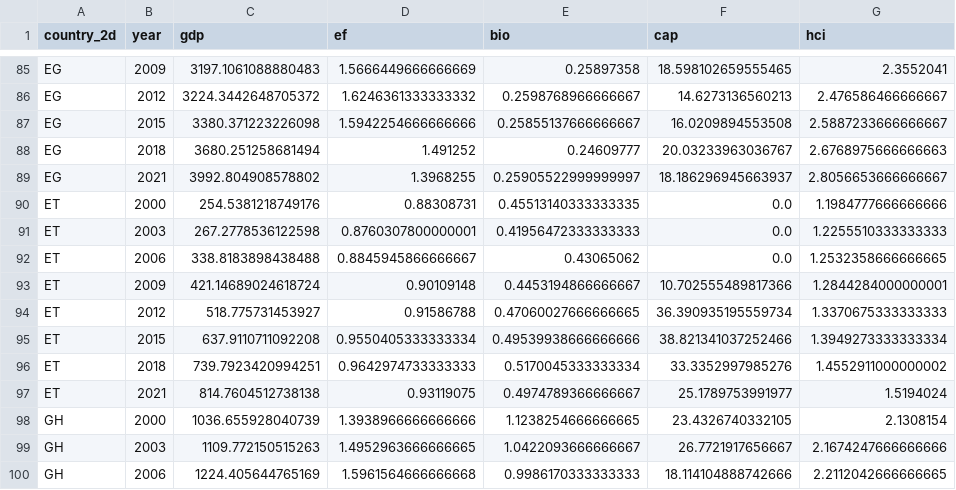
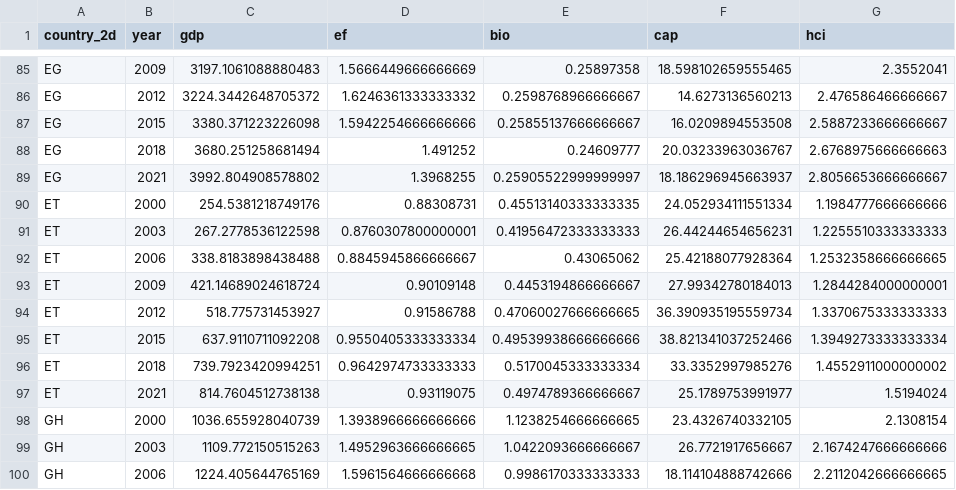
Before and after one commit to hoanglong-nguyen/Patent-instruments, a CSV file: revision_R2/analysis_3yr_replica.csv, drawn as a sheet; only a part is shown, gaps mark what is left out; the diff names each change by its address in the sheet, - before the commit and + after, or states it on an @@ line.

```diff
--- a/revision_R2/analysis_3yr_replica.csv
+++ b/revision_R2/analysis_3yr_replica.csv
-F90 (cap): 0.0
+F90 (cap): 24.052934111551334
-F91 (cap): 0.0
+F91 (cap): 26.44244654656231
-F92 (cap): 0.0
+F92 (cap): 25.42188077928364
-F93 (cap): 10.702555489817366
+F93 (cap): 27.99342780184013
```
Also changed, not shown: revision_R2/results/C_alternative_classification.csv, revision_R2/results/G_correlation_pooled.csv, 23 other files.
